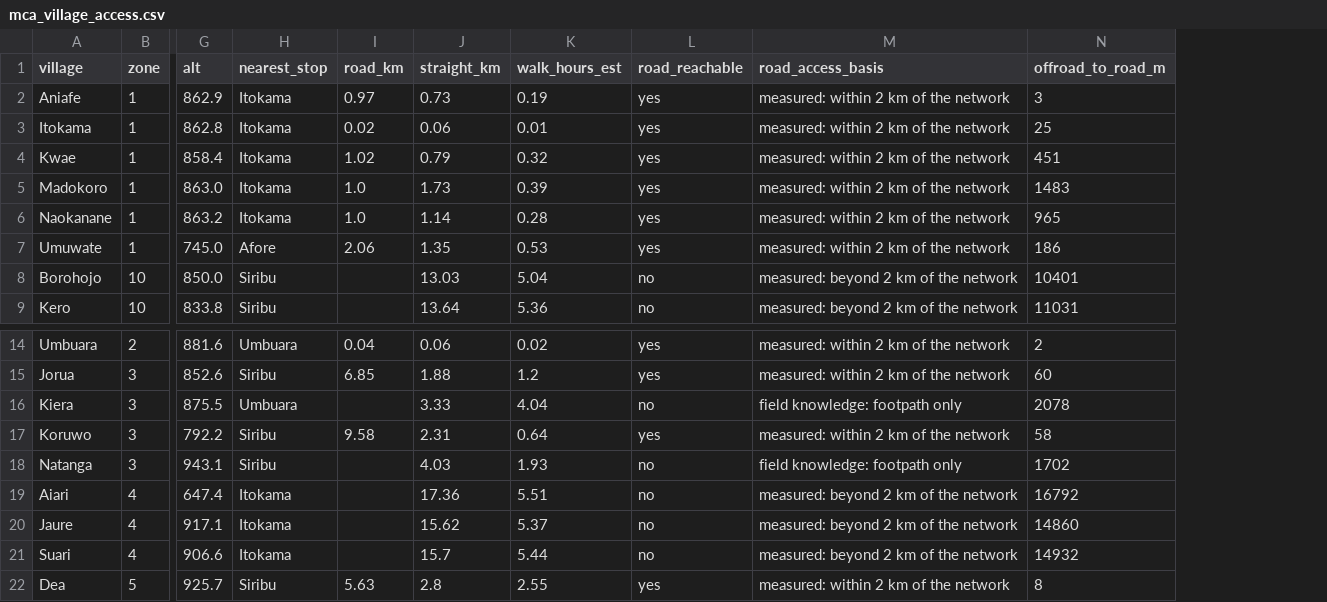
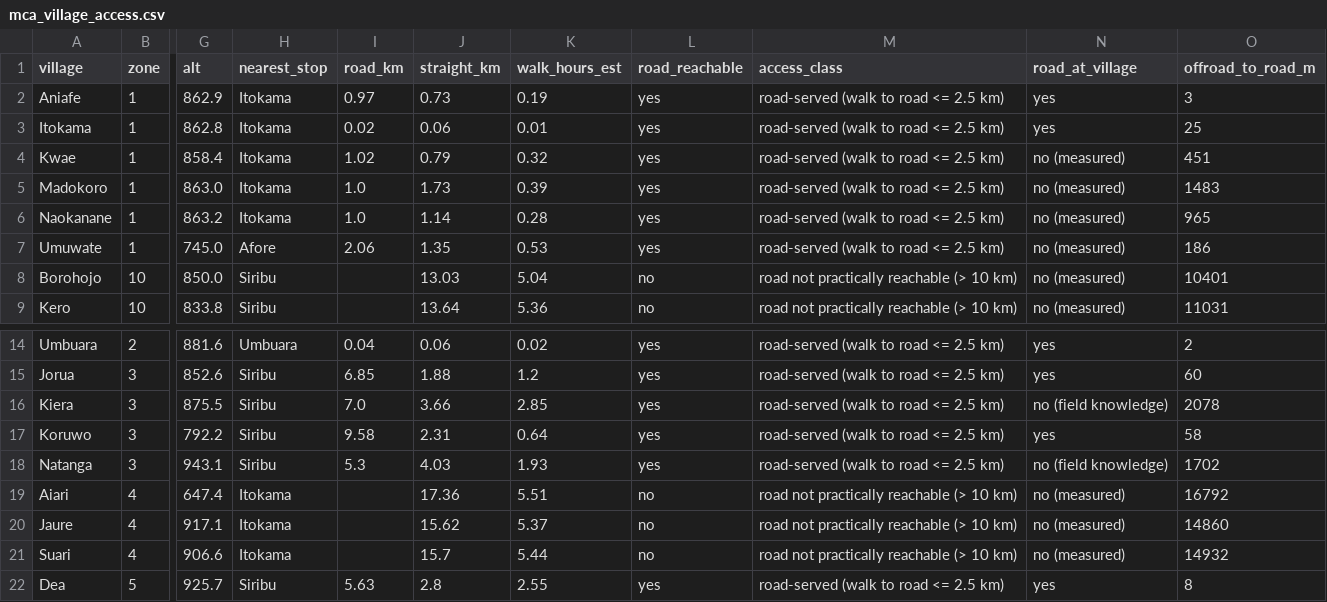
Before and after one commit to wtunsworth-a11y/MCA_Tracks, a CSV file: outputs/access/mca_village_access.csv, drawn as a sheet; only a part is shown, gaps mark what is left out; removed rows and columns are numbered as before the commit, all else as after; the diff names each change by its address in the sheet, - before the commit and + after, or states it on an @@ line.

```diff
--- a/outputs/access/mca_village_access.csv
+++ b/outputs/access/mca_village_access.csv
-column M (road_access_basis), rows 2-9: measured: within 2 km of the network | measured: within 2 km of the network | measured: within 2 km of the network | measured: within 2 km of the network | measured: within 2 km of the network | measured: within 2 km of the network | measured: beyond 2 km of the network | measured: beyond 2 km of the network; rows 14-22: measured: within 2 km of the network | measured: within 2 km of the network | field knowledge: footpath only | measured: within 2 km of the network | field knowledge: footpath only | measured: beyond 2 km of the network | measured: beyond 2 km of the network | measured: beyond 2 km of the network | measured: within 2 km of the network
+column M (access_class), rows 2-9: road-served (walk to road <= 2.5 km) | road-served (walk to road <= 2.5 km) | road-served (walk to road <= 2.5 km) | road-served (walk to road <= 2.5 km) | road-served (walk to road <= 2.5 km) | road-served (walk to road <= 2.5 km) | road not practically reachable (> 10 km) | road not practically reachable (> 10 km); rows 14-22: road-served (walk to road <= 2.5 km) | road-served (walk to road <= 2.5 km) | road-served (walk to road <= 2.5 km) | road-served (walk to road <= 2.5 km) | road-served (walk to road <= 2.5 km) | road not practically reachable (> 10 km) | road not practically reachable (> 10 km) | road not practically reachable (> 10 km) | road-served (walk to road <= 2.5 km)
+column N (road_at_village), rows 2-9: yes | yes | no (measured) | no (measured) | no (measured) | no (measured) | no (measured) | no (measured); rows 14-22: yes | yes | no (field knowledge) | yes | no (field knowledge) | no (measured) | no (measured) | no (measured) | yes
-H16 (nearest_stop): Umbuara
+H16 (nearest_stop): Siribu
-I16 (road_km): (empty)
+I16 (road_km): 7.0
-J16 (straight_km): 3.33
+J16 (straight_km): 3.66
-K16 (walk_hours_est): 4.04
+K16 (walk_hours_est): 2.85
-L16 (road_reachable): no
+L16 (road_reachable): yes
-I18 (road_km): (empty)
+I18 (road_km): 5.3
-L18 (road_reachable): no
+L18 (road_reachable): yes
```
Also changed, not shown: data/reference/footpath_only_villages.csv, outputs/access/mca_village_access_upgraded.csv, 6 other files.
